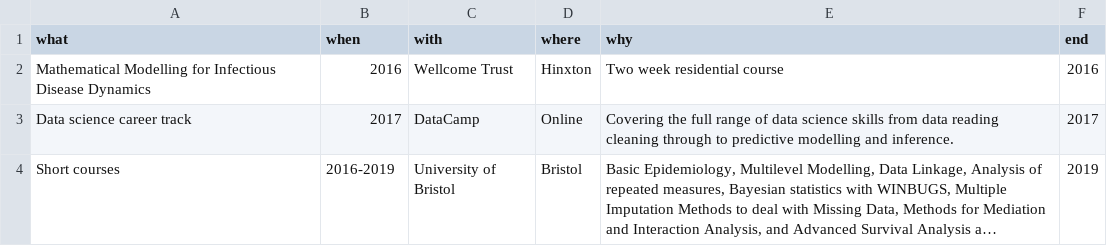
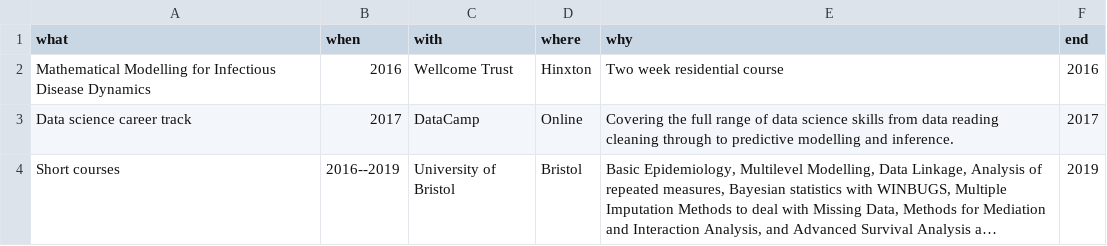
Before and after one commit to seabbs/cv, a CSV file: data/training.csv, drawn as a sheet; long unchanged cells end in …; the diff names each change by its address in the sheet, - before the commit and + after, or states it on an @@ line.

```diff
--- a/data/training.csv
+++ b/data/training.csv
-B4 (when): 2016-2019
+B4 (when): 2016--2019
```
Also changed, not shown: data/software.csv, 4 other files.
